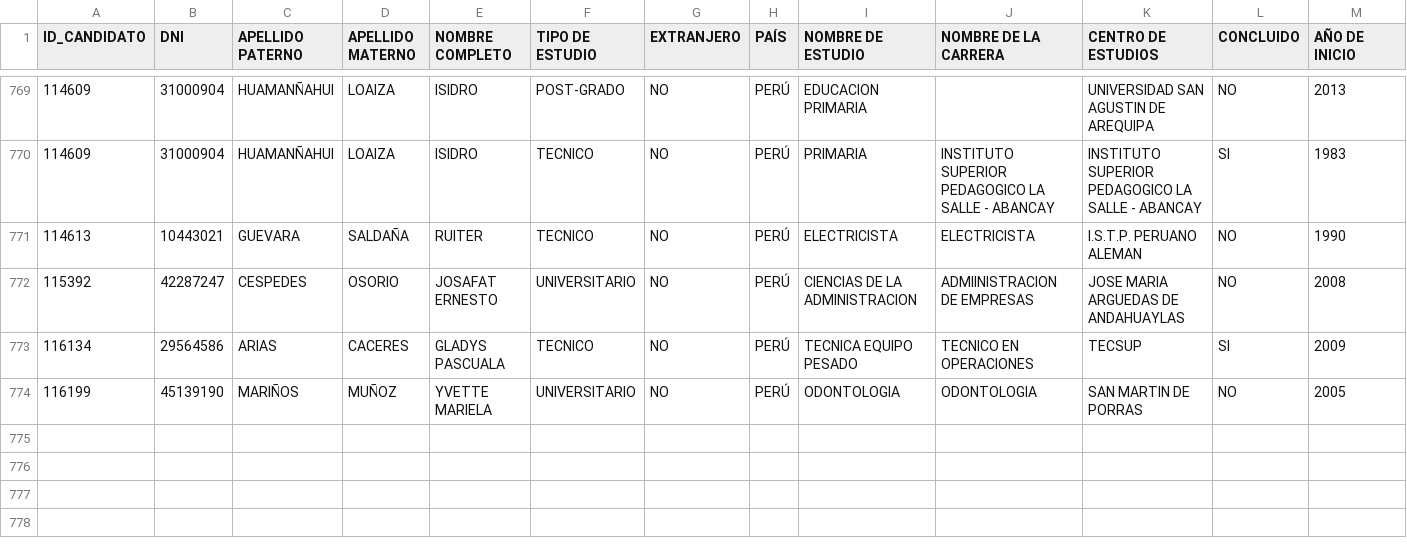
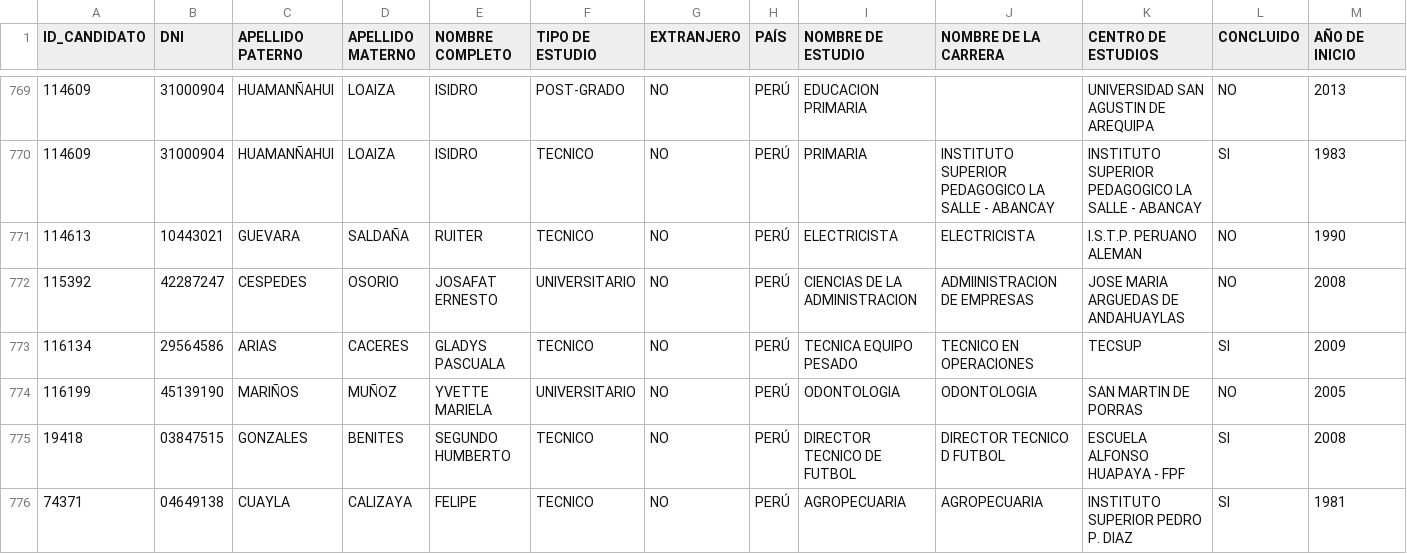
Before and after one commit to ventanita/ventanita, a TSV file: dummy_data/dummy_data2.tsv, drawn as a sheet; only a part is shown, gaps mark what is left out; rows hold the shown columns only; the diff names each change by its address in the sheet, - before the commit and + after, or states it on an @@ line.

```diff
--- a/dummy_data/dummy_data2.tsv
+++ b/dummy_data/dummy_data2.tsv
+row 775: 19418 | 03847515 | GONZALES | BENITES | SEGUNDO HUMBERTO | TECNICO | NO | PERÚ | DIRECTOR TECNICO DE FUTBOL | DIRECTOR TECNICO D FUTBOL | ESCUELA ALFONSO HUAPAYA - FPF | SI | 2008
+row 776: 74371 | 04649138 | CUAYLA | CALIZAYA | FELIPE | TECNICO | NO | PERÚ | AGROPECUARIA | AGROPECUARIA | INSTITUTO SUPERIOR PEDRO P. DIAZ | SI | 1981
```
Also changed, not shown: dummy_data/dummy_data1.tsv, dummy_data/dummy_data3.tsv, 1 other file.
